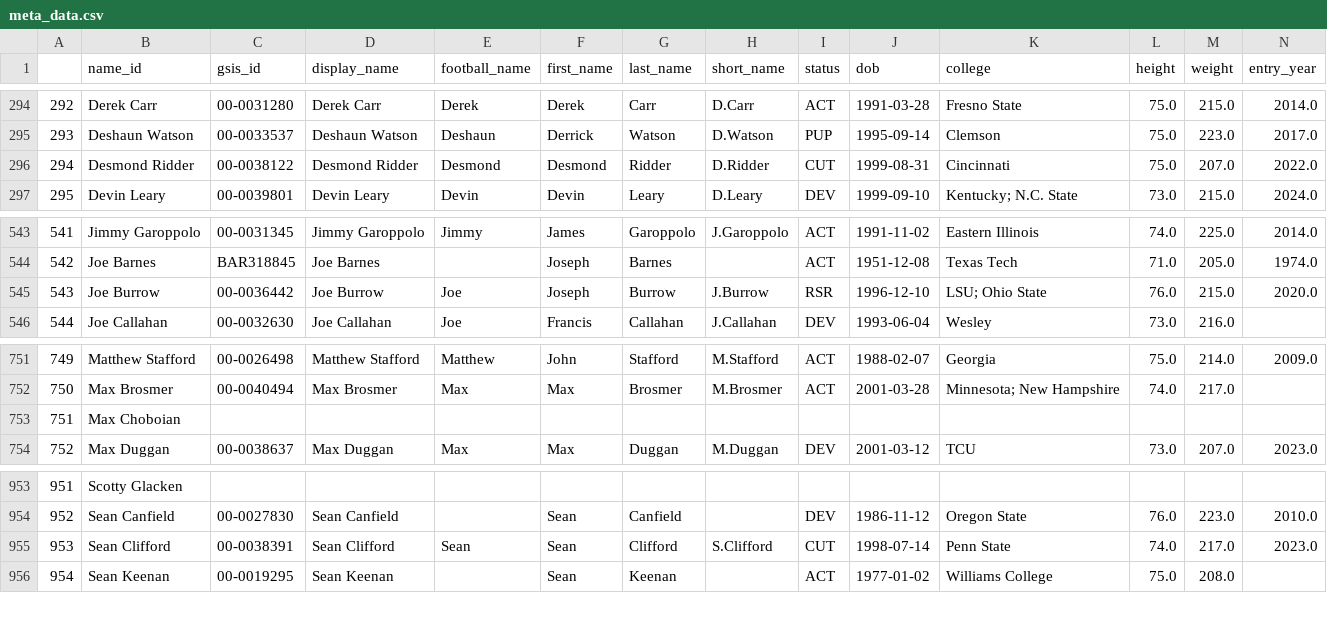
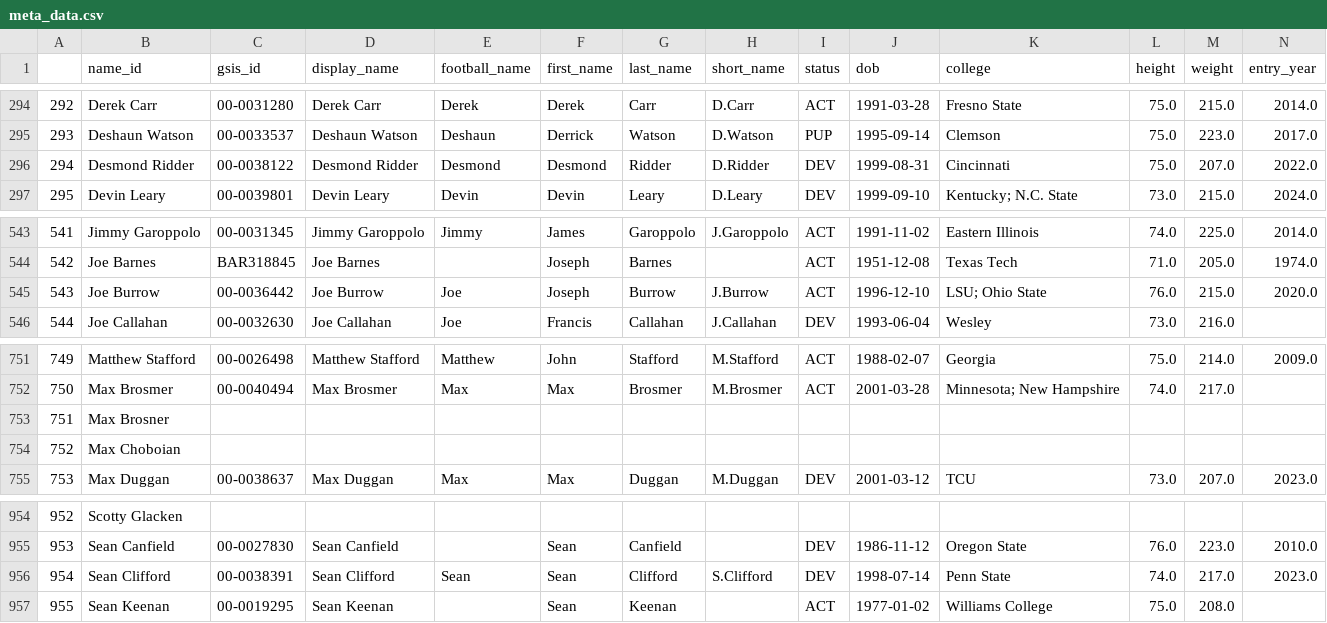
Before and after one commit to greerreNFL/nfeloqb, a CSV file: Other Data/meta_data.csv, drawn as a sheet; only a part is shown, gaps mark what is left out; addresses are those after the commit; rows hold the shown columns only; the diff names each change by its address in the sheet, - before the commit and + after, or states it on an @@ line.

```diff
--- a/Other Data/meta_data.csv
+++ b/Other Data/meta_data.csv
-I296 (status): CUT
+I296 (status): DEV
-I545 (status): RSR
+I545 (status): ACT
+row 753: 751 | Max Brosner
@@ column A renumbered from row 754 down @@
-I956 (status): CUT
+I956 (status): DEV
```
Also changed, not shown: Other Data/defensive_adjustments.csv, 2 other files.
